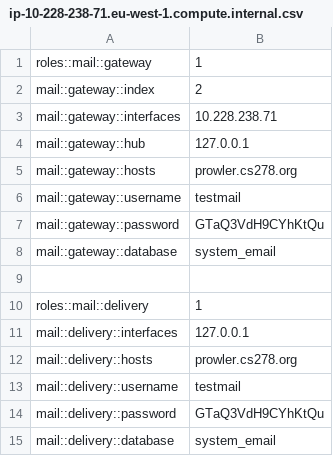
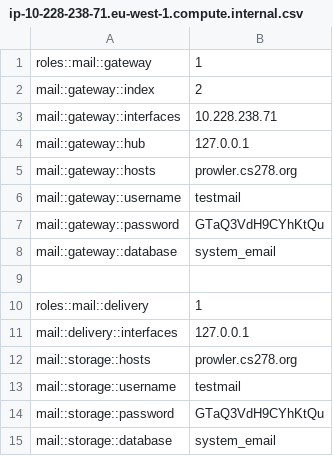
Before and after one commit to cs278/puppet, a CSV file: conf/ip-10-228-238-71.eu-west-1.compute.internal.csv, drawn as a sheet.

```diff
--- a/conf/ip-10-228-238-71.eu-west-1.compute.internal.csv
+++ b/conf/ip-10-228-238-71.eu-west-1.compute.internal.csv
@@ -11,5 +11,5 @@ roles::mail::delivery,1
 mail::delivery::interfaces,127.0.0.1
-mail::delivery::hosts,prowler.cs278.org
-mail::delivery::username,testmail
-mail::delivery::password,GTaQ3VdH9CYhKtQu
-mail::delivery::database,system_email
+mail::storage::hosts,prowler.cs278.org
+mail::storage::username,testmail
+mail::storage::password,GTaQ3VdH9CYhKtQu
+mail::storage::database,system_email
```
Also changed, not shown: conf/common.csv, 2 other files.
